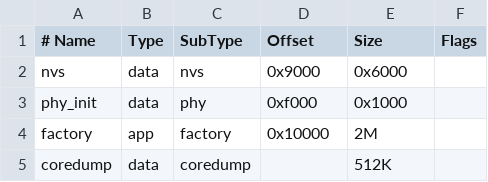
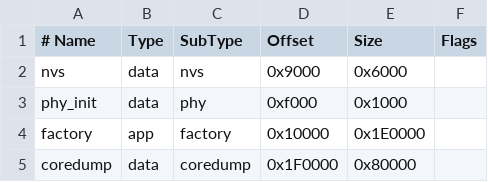
Before and after one commit to cekkr/hello.esp32, a CSV file: hello-idf/partitions.csv, drawn as a sheet; the diff names each change by its address in the sheet, - before the commit and + after, or states it on an @@ line.

Commit message:
partitions fix(?)

```diff
--- a/hello-idf/partitions.csv
+++ b/hello-idf/partitions.csv
-E4 (Size): 2M
+E4 (Size): 0x1E0000
-D5 (Offset): (empty)
+D5 (Offset): 0x1F0000
-E5 (Size): 512K
+E5 (Size): 0x80000
```
Also changed, not shown: 1 other file.
